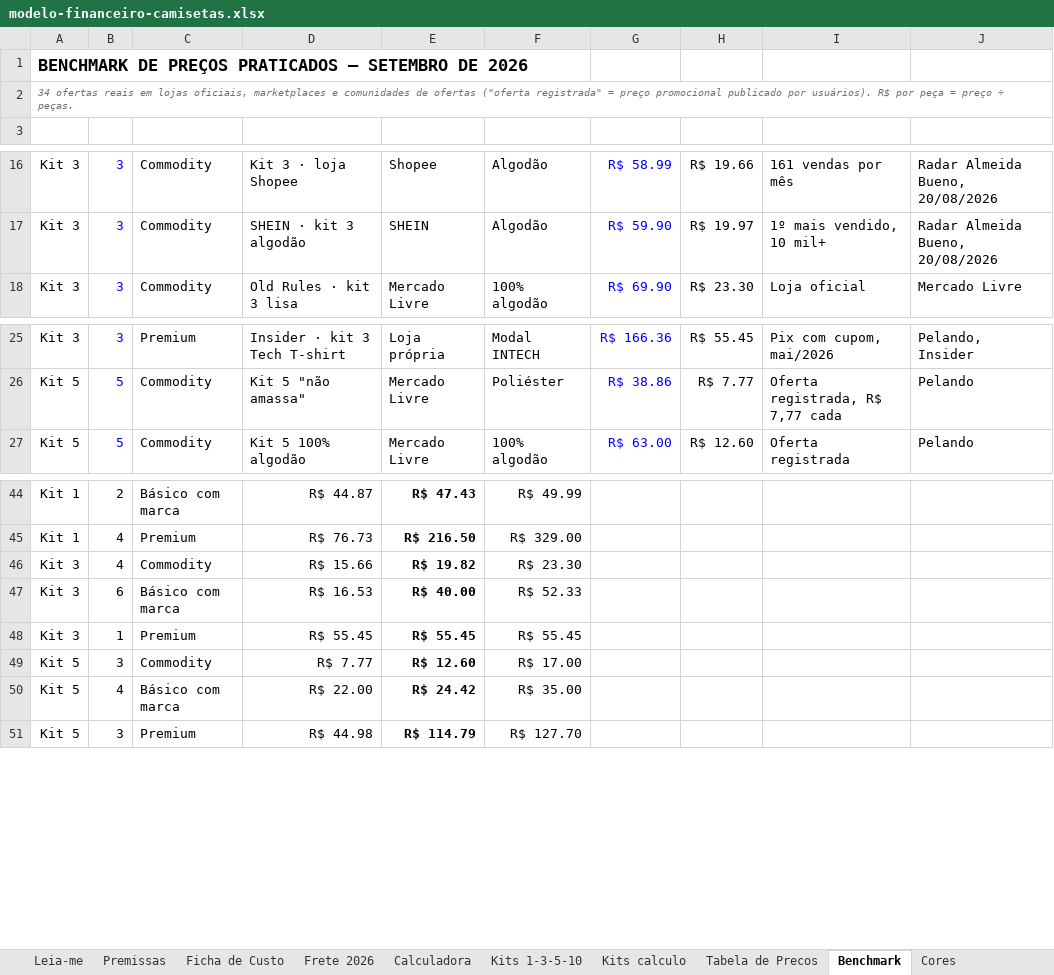
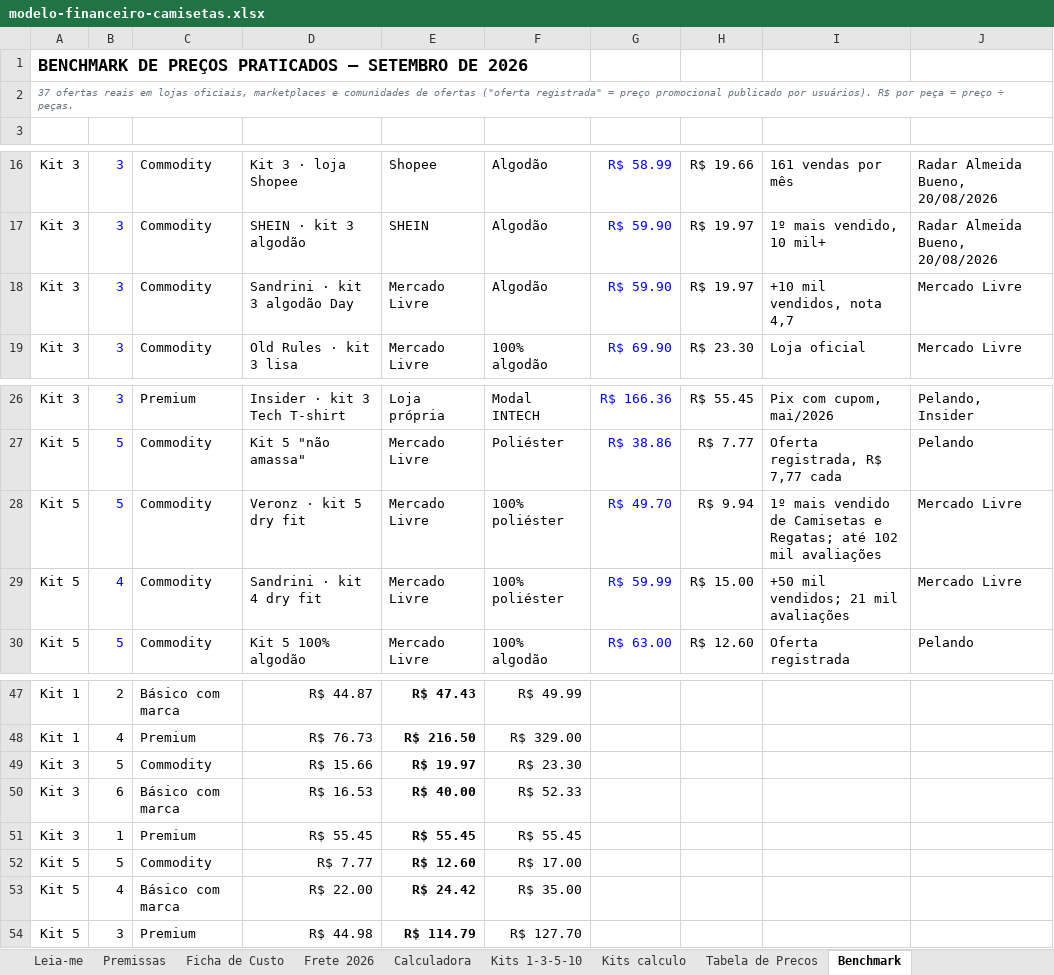
Before and after one commit to lepecosta1/centro-liderancas-piratininga, an Excel workbook: estudo-kits-camisetas/modelo-financeiro-camisetas.xlsx, sheet Benchmark, drawn as a sheet; only a part is shown, gaps mark what is left out; values as stored, in another font and other column widths than the file's, no borders; addresses are those after the commit; the diff names each change by its address in the sheet, - before the commit and + after, or states it on an @@ line.

```diff
--- a/estudo-kits-camisetas/modelo-financeiro-camisetas.xlsx (sheet Benchmark)
+++ b/estudo-kits-camisetas/modelo-financeiro-camisetas.xlsx (sheet Benchmark)
@@ column A renumbered in row 2 @@
+row 18: Kit 3 | 3 | Commodity | Sandrini · kit 3 algodão Day | Mercado Livre | Algodão | R$ 59.90 | R$ 19.97 | +10 mil vendidos, nota 4,7 | Mercado Livre
+row 28: Kit 5 | 5 | Commodity | Veronz · kit 5 dry fit | Mercado Livre | 100% poliéster | R$ 49.70 | R$ 9.94 | 1º mais vendido de Camisetas e Regatas; até 102 mil avaliações | Mercado Livre
+row 29: Kit 5 | 4 | Commodity | Sandrini · kit 4 dry fit | Mercado Livre | 100% poliéster | R$ 59.99 | R$ 15.00 | +50 mil vendidos; 21 mil avaliações | Mercado Livre
-B49: 4
+B49: 5
-E49: R$ 19.82
+E49: R$ 19.97
-B52: 3
+B52: 5
```
Also changed, not shown: sheet Leia-me, other sheet tabs, formulas that keep their value, 1 other file.
